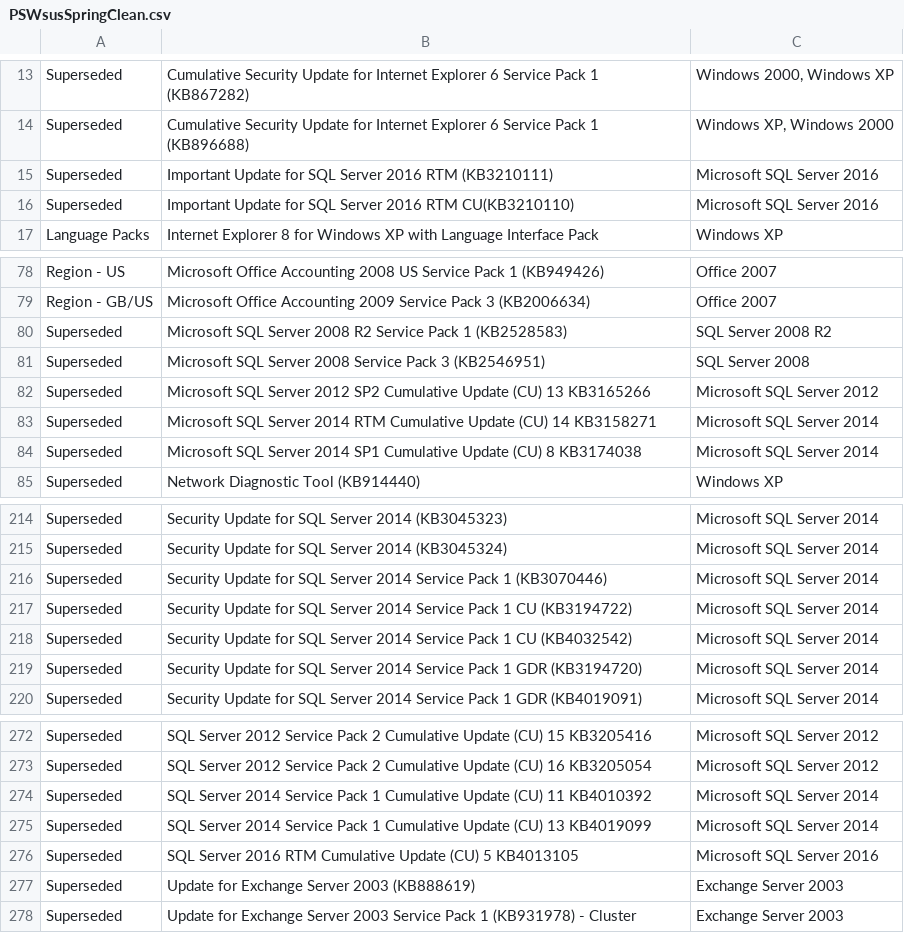
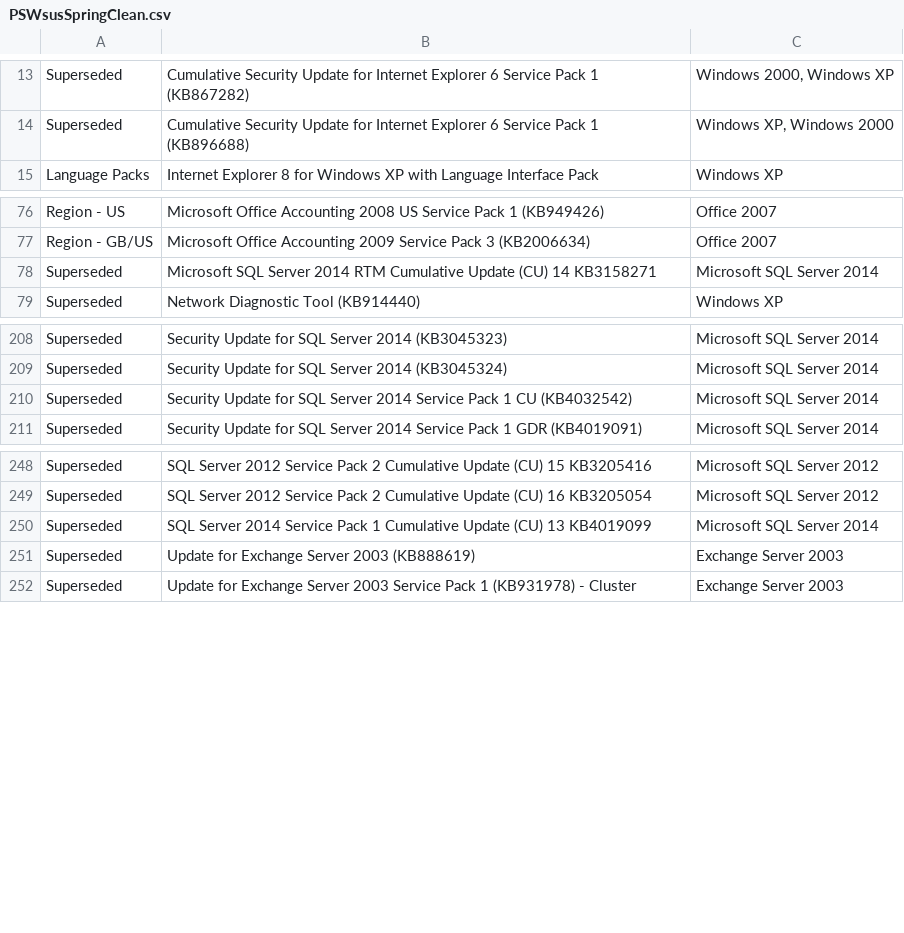
Before and after one commit to ralish/PSWsusSpringClean, a CSV file: PSWsusSpringClean.csv, drawn as a sheet; only a part is shown, gaps mark what is left out; the diff covers the shown part only.

Commit message:
Remove superseded updates from catalogue now superseded in WSUS

```diff
--- a/PSWsusSpringClean.csv
+++ b/PSWsusSpringClean.csv
@@ -14,4 +14,2 @@ Superseded,Cumulative Security Update for Internet Explorer 6 Service Pack 1 (KB
 Superseded,Cumulative Security Update for Internet Explorer 6 Service Pack 1 (KB896688),"Windows XP, Windows 2000"
-Superseded,Important Update for SQL Server 2016 RTM (KB3210111),Microsoft SQL Server 2016
-Superseded,Important Update for SQL Server 2016 RTM CU(KB3210110),Microsoft SQL Server 2016
 Language Packs,Internet Explorer 8 for Windows XP with Language Interface Pack,Windows XP
@@ -79,7 +77,3 @@ Region - US,Microsoft Office Accounting 2008 US Service Pack 1 (KB949426),Office
 Region - GB/US,Microsoft Office Accounting 2009 Service Pack 3 (KB2006634),Office 2007
-Superseded,Microsoft SQL Server 2008 R2 Service Pack 1 (KB2528583),SQL Server 2008 R2
-Superseded,Microsoft SQL Server 2008 Service Pack 3 (KB2546951),SQL Server 2008
-Superseded,Microsoft SQL Server 2012 SP2 Cumulative Update (CU) 13 KB3165266,Microsoft SQL Server 2012
 Superseded,Microsoft SQL Server 2014 RTM Cumulative Update (CU) 14 KB3158271,Microsoft SQL Server 2014
-Superseded,Microsoft SQL Server 2014 SP1 Cumulative Update (CU) 8 KB3174038,Microsoft SQL Server 2014
 Superseded,Network Diagnostic Tool (KB914440),Windows XP
@@ -215,6 +209,3 @@ Superseded,Security Update for SQL Server 2014 (KB3045323),Microsoft SQL Server
 Superseded,Security Update for SQL Server 2014 (KB3045324),Microsoft SQL Server 2014
-Superseded,Security Update for SQL Server 2014 Service Pack 1 (KB3070446),Microsoft SQL Server 2014
-Superseded,Security Update for SQL Server 2014 Service Pack 1 CU (KB3194722),Microsoft SQL Server 2014
 Superseded,Security Update for SQL Server 2014 Service Pack 1 CU (KB4032542),Microsoft SQL Server 2014
-Superseded,Security Update for SQL Server 2014 Service Pack 1 GDR (KB3194720),Microsoft SQL Server 2014
 Superseded,Security Update for SQL Server 2014 Service Pack 1 GDR (KB4019091),Microsoft SQL Server 2014
@@ -273,5 +249,3 @@ Superseded,SQL Server 2012 Service Pack 2 Cumulative Update (CU) 15 KB3205416,Mi
 Superseded,SQL Server 2012 Service Pack 2 Cumulative Update (CU) 16 KB3205054,Microsoft SQL Server 2012
-Superseded,SQL Server 2014 Service Pack 1 Cumulative Update (CU) 11 KB4010392,Microsoft SQL Server 2014
 Superseded,SQL Server 2014 Service Pack 1 Cumulative Update (CU) 13 KB4019099,Microsoft SQL Server 2014
-Superseded,SQL Server 2016 RTM Cumulative Update (CU) 5 KB4013105,Microsoft SQL Server 2016
 Superseded,Update for Exchange Server 2003 (KB888619),Exchange Server 2003
```
Also changed, not shown: 15 removed rows elsewhere in this file.
